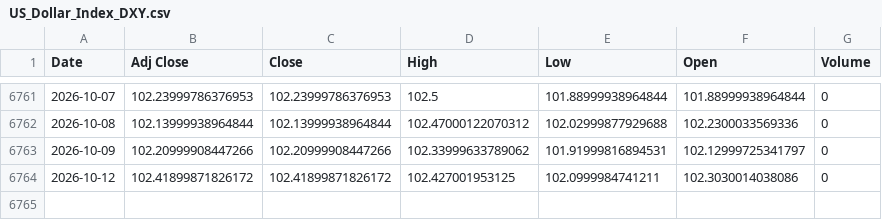
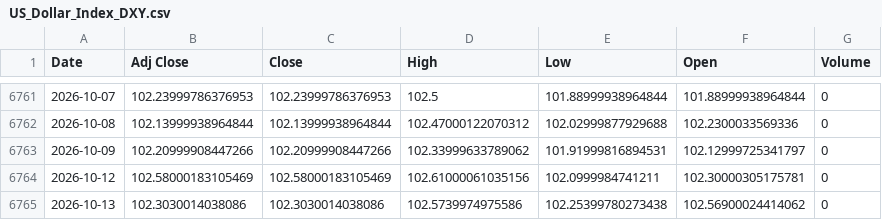
Before and after one commit to ahmed18y/GoldMind2, a CSV file: data/raw/03_STRONG/US_Dollar_Index_DXY.csv, drawn as a sheet; only a part is shown, gaps mark what is left out.

```diff
--- a/data/raw/03_STRONG/US_Dollar_Index_DXY.csv
+++ b/data/raw/03_STRONG/US_Dollar_Index_DXY.csv
@@ -6763,2 +6763,3 @@
 2026-10-09,102.20999908447266,102.20999908447266,102.33999633789062,101.91999816894531,102.12999725341797,0
-2026-10-12,102.41899871826172,102.41899871826172,102.427001953125,102.0999984741211,102.3030014038086,0
+2026-10-12,102.58000183105469,102.58000183105469,102.61000061035156,102.0999984741211,102.30000305175781,0
+2026-10-13,102.3030014038086,102.3030014038086,102.5739974975586,102.25399780273438,102.56900024414062,0
```
Also changed, not shown: data/raw/02_CORE/Gold_World.csv, data/raw/03_STRONG/WTI_Oil.csv, 13 other files.
